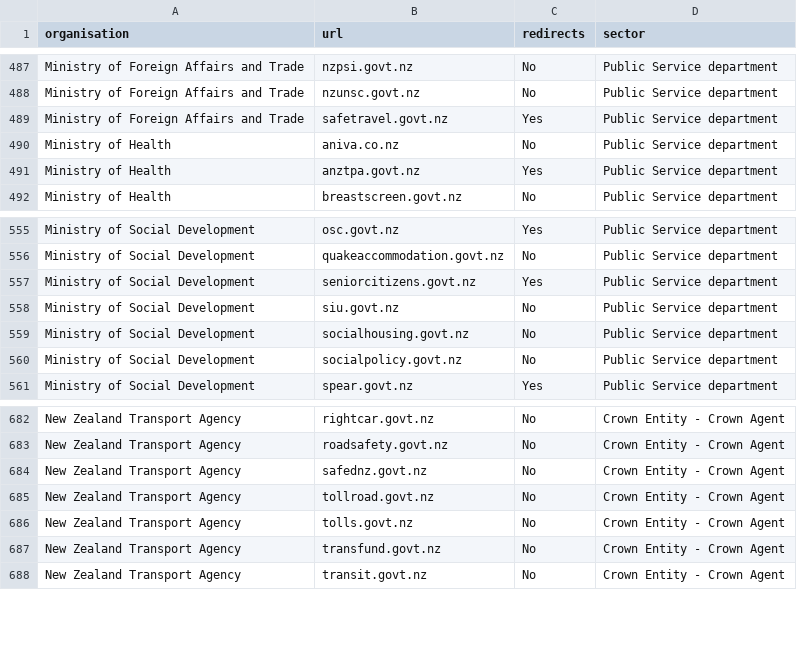
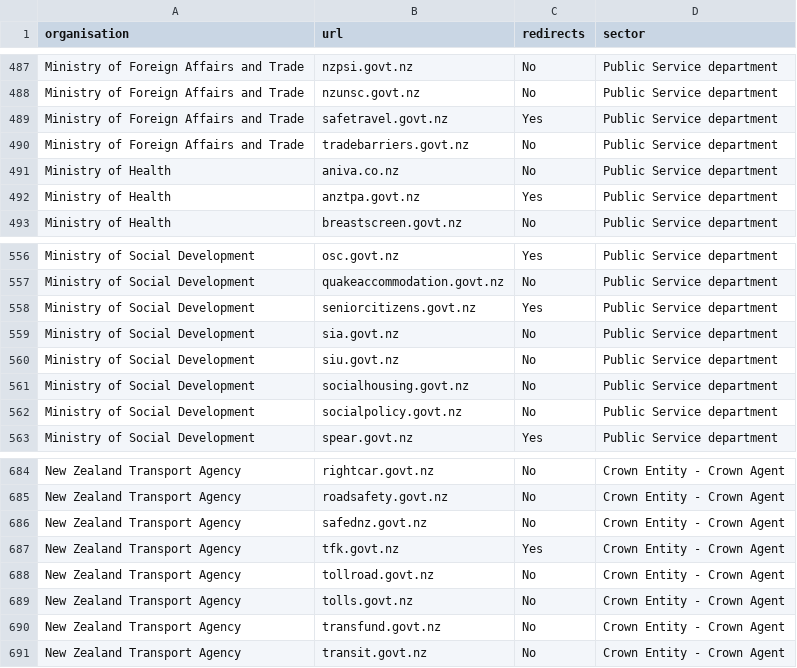
Before and after one commit to GOVTNZ/public-sector-websites, a CSV file: public-sector-websites.csv, drawn as a sheet; only a part is shown, gaps mark what is left out.

Commit message:
new domains added

```diff
--- a/public-sector-websites.csv
+++ b/public-sector-websites.csv
@@ -489,2 +489,3 @@ Ministry of Foreign Affairs and Trade,nzunsc.govt.nz,No,Public Service departmen
 Ministry of Foreign Affairs and Trade,safetravel.govt.nz,Yes,Public Service department
+Ministry of Foreign Affairs and Trade,tradebarriers.govt.nz,No,Public Service department
 Ministry of Health,aniva.co.nz,No,Public Service department
@@ -557,2 +558,3 @@ Ministry of Social Development,quakeaccommodation.govt.nz,No,Public Service depa
 Ministry of Social Development,seniorcitizens.govt.nz,Yes,Public Service department
+Ministry of Social Development,sia.govt.nz,No,Public Service department
 Ministry of Social Development,siu.govt.nz,No,Public Service department
@@ -684,2 +686,3 @@ New Zealand Transport Agency,roadsafety.govt.nz,No,Crown Entity - Crown Agent
 New Zealand Transport Agency,safednz.govt.nz,No,Crown Entity - Crown Agent
+New Zealand Transport Agency,tfk.govt.nz,Yes,Crown Entity - Crown Agent
 New Zealand Transport Agency,tollroad.govt.nz,No,Crown Entity - Crown Agent
```
